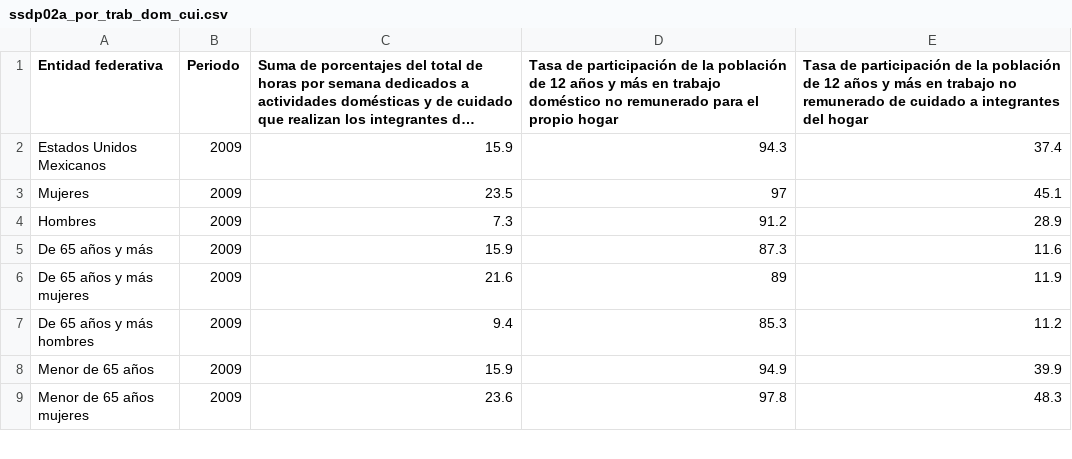
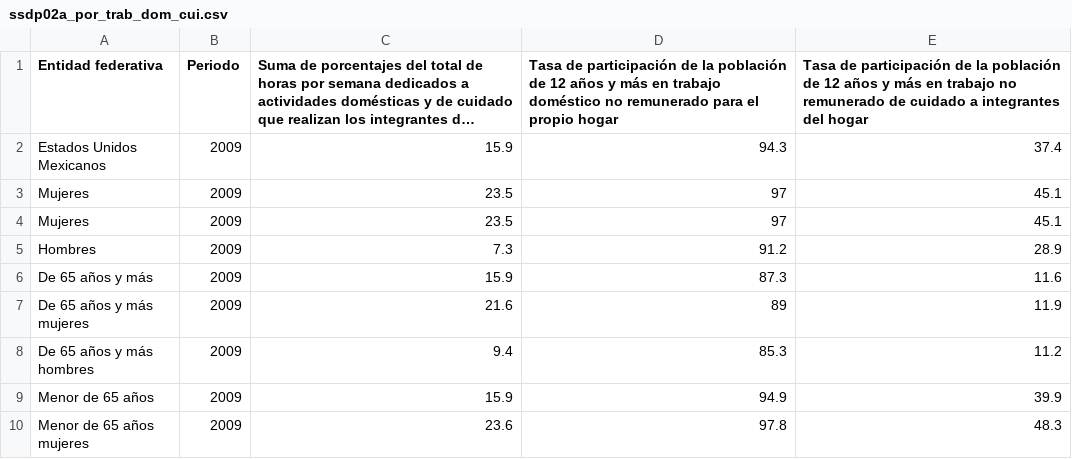
Before and after one commit to Jorge-Rmz/Datos-Geoespaciales-Mex, a CSV file: Back-End/datos/ssdp02a_por_trab_dom_cui.csv, drawn as a sheet; only a part is shown; long unchanged cells end in …; the diff names each change by its address in the sheet, - before the commit and + after, or states it on an @@ line.

```diff
--- a/Back-End/datos/ssdp02a_por_trab_dom_cui.csv
+++ b/Back-End/datos/ssdp02a_por_trab_dom_cui.csv
+row 4: Mujeres | 2009 | 23.5 | 97 | 45.1
```
Also changed, not shown: 6 other files.
